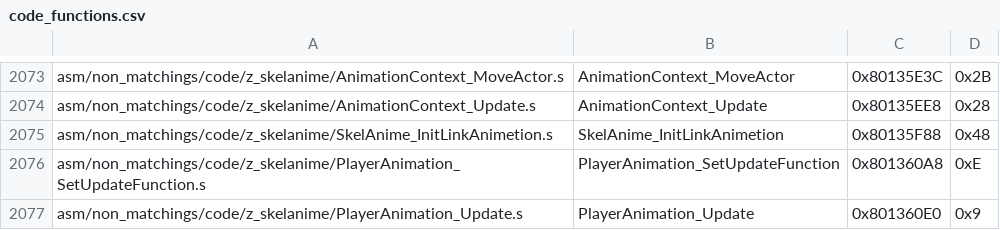
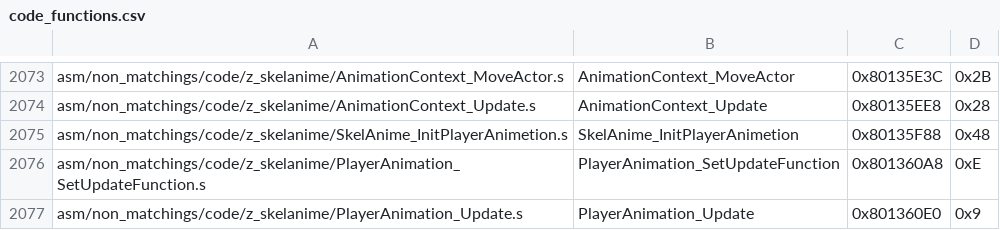
Before and after one commit to zeldaret/mm, a CSV file: tools/sizes/code_functions.csv, drawn as a sheet; only a part is shown, gaps mark what is left out.

Commit message:
remove the remaining link stuff

```diff
--- a/tools/sizes/code_functions.csv
+++ b/tools/sizes/code_functions.csv
@@ -2074,3 +2074,3 @@ asm/non_matchings/code/z_skelanime/AnimationContext_MoveActor.s,AnimationContext
 asm/non_matchings/code/z_skelanime/AnimationContext_Update.s,AnimationContext_Update,0x80135EE8,0x28
-asm/non_matchings/code/z_skelanime/SkelAnime_InitLinkAnimetion.s,SkelAnime_InitLinkAnimetion,0x80135F88,0x48
+asm/non_matchings/code/z_skelanime/SkelAnime_InitPlayerAnimetion.s,SkelAnime_InitPlayerAnimetion,0x80135F88,0x48
 asm/non_matchings/code/z_skelanime/PlayerAnimation_SetUpdateFunction.s,PlayerAnimation_SetUpdateFunction,0x801360A8,0xE
```
Also changed, not shown: 5 other files.
